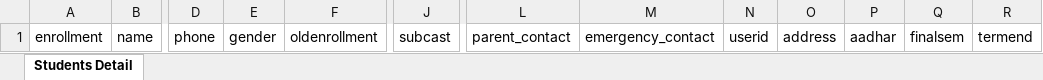
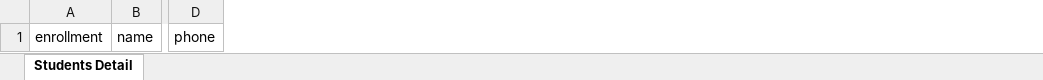
Before and after one commit to RitikSharma23/LJ-Exam, an Excel workbook: exam_management/addstudent.xlsx, sheet Students Detail, drawn as a sheet; only a part is shown, gaps mark what is left out; values as stored, in another font and other column widths than the file's, no borders; the diff names each change by its address in the sheet, - before the commit and + after, or states it on an @@ line.

```diff
--- a/exam_management/addstudent.xlsx (sheet Students Detail)
+++ b/exam_management/addstudent.xlsx (sheet Students Detail)
-column E, row 1: gender
-column F, row 1: oldenrollment
-column J, row 1: subcast
-column L, row 1: parent_contact
-column M, row 1: emergency_contact
-column N, row 1: userid
-column O, row 1: address
-column P, row 1: aadhar
-column Q, row 1: finalsem
-column R, row 1: termend
```
Also changed, not shown: 3 other files.
